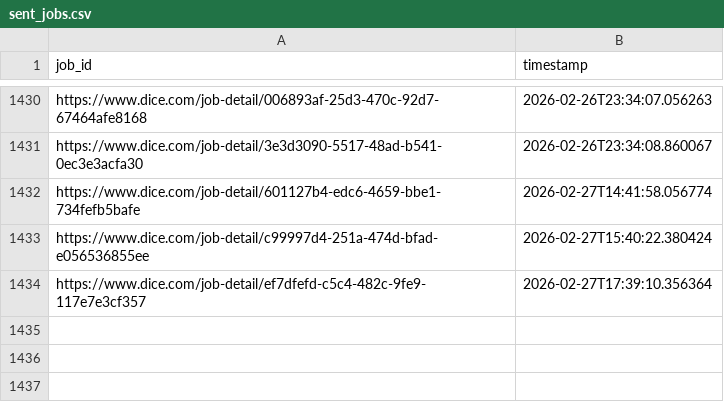
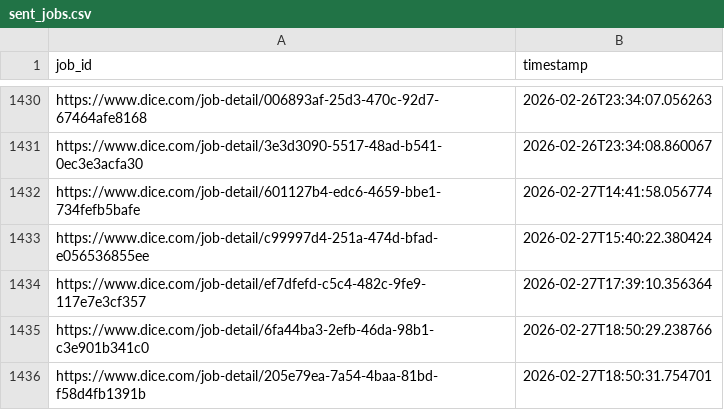
Before and after one commit to syedhussaini1995/dice-job-alerts, a CSV file: sent_jobs.csv, drawn as a sheet; only a part is shown, gaps mark what is left out; the diff names each change by its address in the sheet, - before the commit and + after, or states it on an @@ line.

```diff
--- a/sent_jobs.csv
+++ b/sent_jobs.csv
+row 1435: https://www.dice.com/job-detail/6fa44ba3-2efb-46da-98b1-c3e901b341c0 | 2026-02-27T18:50:29.238766
+row 1436: https://www.dice.com/job-detail/205e79ea-7a54-4baa-81bd-f58d4fb1391b | 2026-02-27T18:50:31.754701
```
